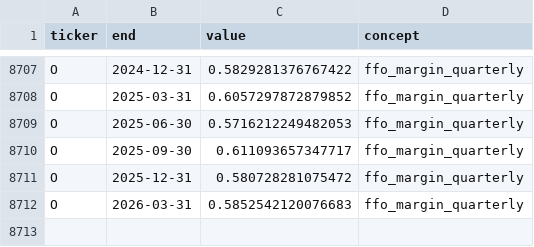
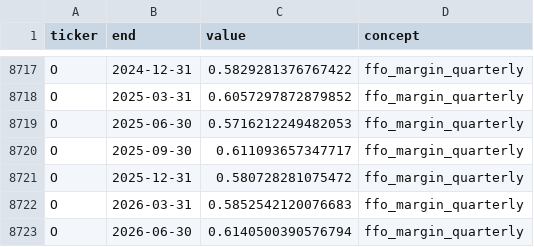
Before and after one commit to lorisjk/stock_valuator, a CSV file: data/metrics_long.csv, drawn as a sheet; only a part is shown, gaps mark what is left out; the diff covers the shown part only.

```diff
--- a/data/metrics_long.csv
+++ b/data/metrics_long.csv
@@ -8712 +8722,2 @@ O,2025-12-31,0.580728281075472,ffo_margin_quarterly
 O,2026-03-31,0.5852542120076683,ffo_margin_quarterly
+O,2026-06-30,0.6140500390576794,ffo_margin_quarterly
```
Also changed, not shown: 10 added rows elsewhere in this file, data/current_snapshot.csv, data/valuation_history.csv, 9 other files.
